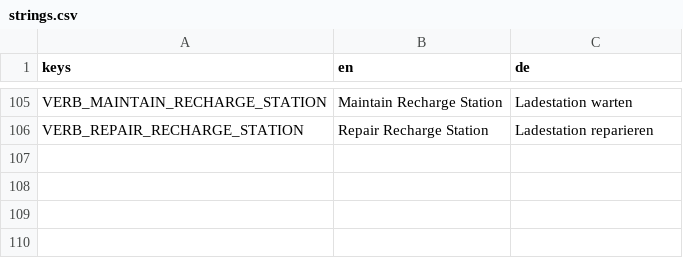
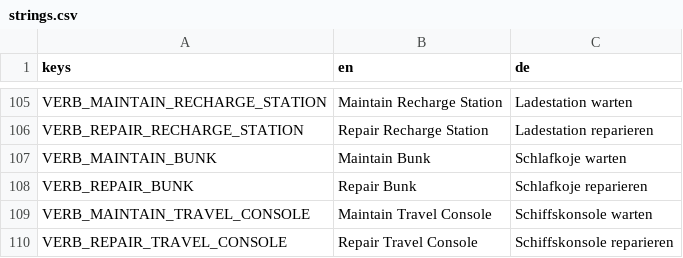
Before and after one commit to Malbios/scavengineers, a CSV file: Localization/strings.csv, drawn as a sheet; only a part is shown, gaps mark what is left out.

Commit message:
Extend the health visualizer to Battery, Bunk, and the travel console
Battery: its charge already lived in Fixture.Condition but was never
exposed through IVerbTarget.Condition, so scan mode showed nothing —
straightforward display fix, no new decay (charge already has its own
recharge/drain mechanic and stays excluded from WearSystem).

Bunk and the travel console get real wear for the first time. The
travel console reuses its existing ShipSim.TravelConsoleFixtureId
fixture, which WearSystem has been silently decaying since Stage 1
with no way to ever repair it until now. Bunk needed a brand-new
fixture (ShipSim.HasBunk, independent of HasPowerGrid since it doesn't
need power) plus scene wiring in World.tscn.

Both get the same Maintain/Repair pair every other fixture already
has, via a new shared MaintenanceTier.PickVerb helper extracted from
ShipBuildTarget's own private tiering logic (now its fourth call site).

```diff
--- a/Localization/strings.csv
+++ b/Localization/strings.csv
@@ -106 +106,5 @@ VERB_MAINTAIN_RECHARGE_STATION,Maintain Recharge Station,Ladestation warten
 VERB_REPAIR_RECHARGE_STATION,Repair Recharge Station,Ladestation reparieren
+VERB_MAINTAIN_BUNK,Maintain Bunk,Schlafkoje warten
+VERB_REPAIR_BUNK,Repair Bunk,Schlafkoje reparieren
+VERB_MAINTAIN_TRAVEL_CONSOLE,Maintain Travel Console,Schiffskonsole warten
+VERB_REPAIR_TRAVEL_CONSOLE,Repair Travel Console,Schiffskonsole reparieren
```
Also changed, not shown: 16 other files.
